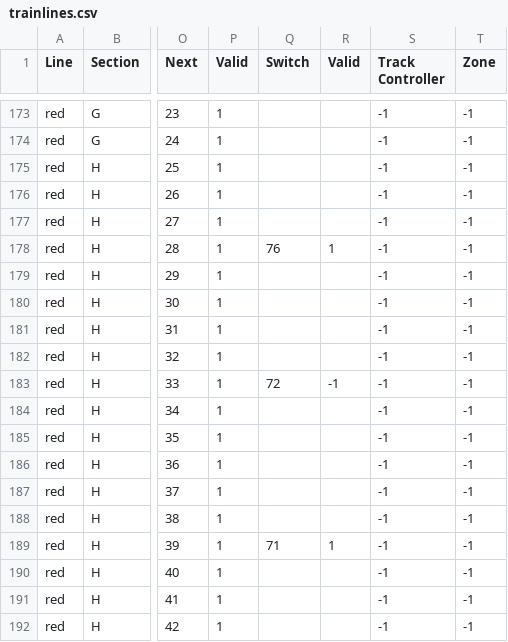
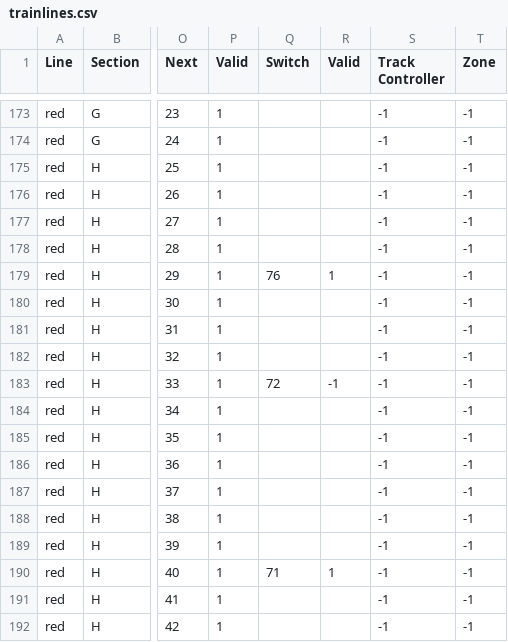
Before and after one commit to suffolk-northern/main, a CSV file: track_model/trainlines.csv, drawn as a sheet; only a part is shown, gaps mark what is left out; the diff names each change by its address in the sheet, - before the commit and + after, or states it on an @@ line.

Commit message:
Shifted switch

```diff
--- a/track_model/trainlines.csv
+++ b/track_model/trainlines.csv
-Q178 (Switch): 76
+Q178 (Switch): (empty)
-R178 (Valid): 1
+R178 (Valid): (empty)
-Q179 (Switch): (empty)
+Q179 (Switch): 76
-R179 (Valid): (empty)
+R179 (Valid): 1
-Q189 (Switch): 71
+Q189 (Switch): (empty)
-R189 (Valid): 1
+R189 (Valid): (empty)
-Q190 (Switch): (empty)
+Q190 (Switch): 71
-R190 (Valid): (empty)
+R190 (Valid): 1
```
